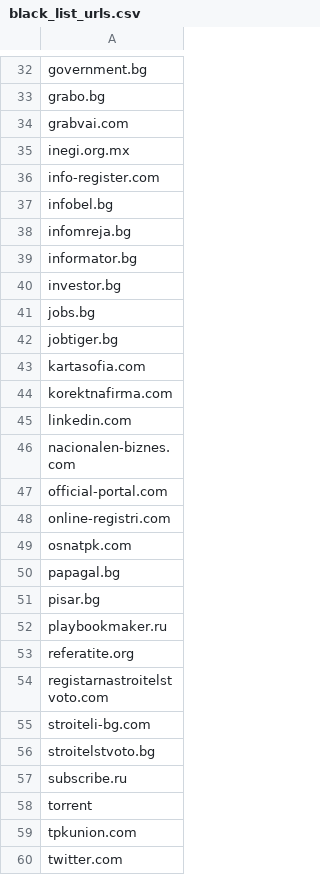
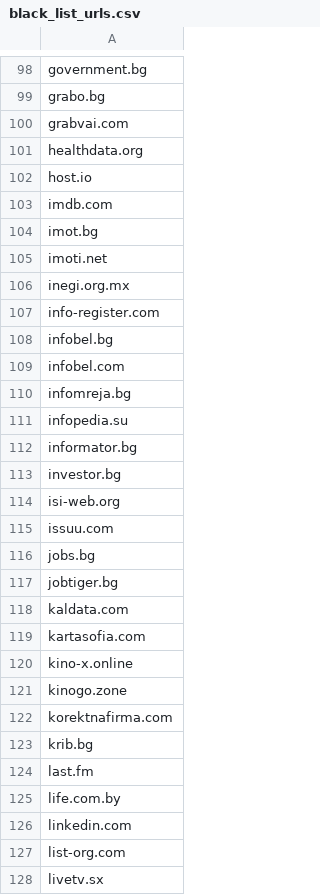
Before and after one commit to EnterpriseCharacteristicsESSnetBigData/StarterKit, a CSV file: URLsFinder/black_list_urls/black_list_urls.csv, drawn as a sheet; only a part is shown, gaps mark what is left out; the shorter side is filled out with more unchanged rows; the diff covers the shown part only; the diff names each change by its address in the sheet, - before the commit and + after, or states it on an @@ line.

Commit message:
Black list update

```diff
--- a/URLsFinder/black_list_urls/black_list_urls.csv
+++ b/URLsFinder/black_list_urls/black_list_urls.csv
+row 101: healthdata.org
+row 102: host.io
+row 103: imdb.com
+row 104: imot.bg
+row 105: imoti.net
+row 109: infobel.com
+row 111: infopedia.su
+row 114: isi-web.org
+row 115: issuu.com
+row 118: kaldata.com
+row 120: kino-x.online
+row 121: kinogo.zone
+row 123: krib.bg
+row 124: last.fm
+row 125: life.com.by
+row 127: list-org.com
+row 128: livetv.sx
```
Also changed, not shown: 128 added rows elsewhere in this file.
